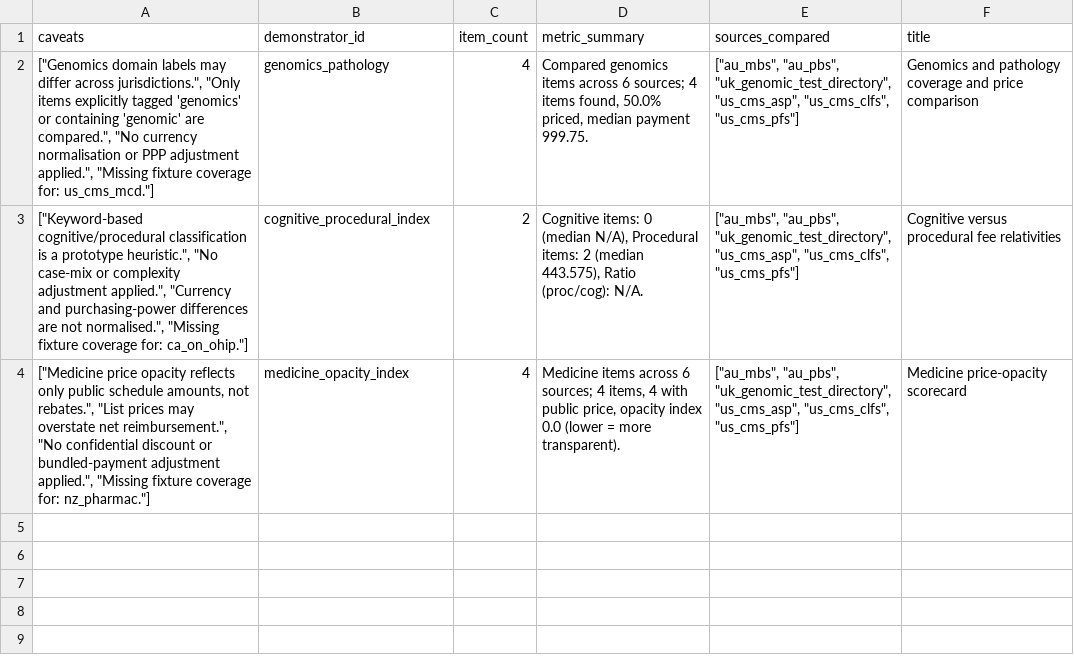
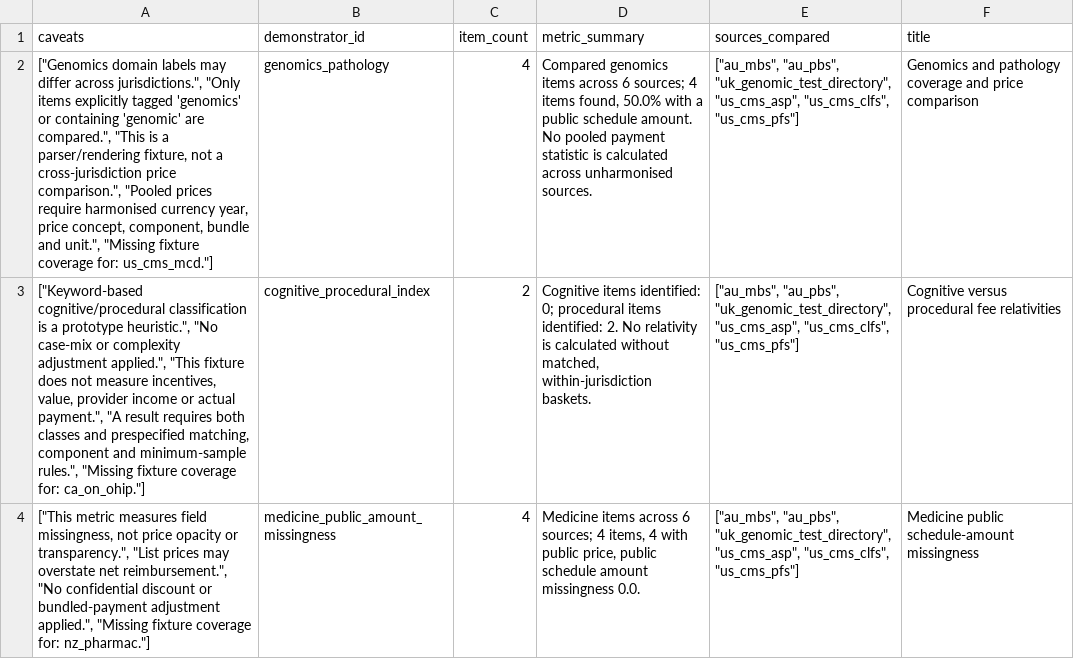
Before and after one commit to edithatogo/reimbursement-atlas, a CSV file: data/derived/policy_demonstrators/policy_briefs.csv, drawn as a sheet; the diff names each change by its address in the sheet, - before the commit and + after, or states it on an @@ line.

```diff
--- a/data/derived/policy_demonstrators/policy_briefs.csv
+++ b/data/derived/policy_demonstrators/policy_briefs.csv
-A2 (caveats): …are compared.", "No currency normalisation or PPP adjustment applied.", "Missing fixture…
+A2 (caveats): …are compared.", "This is a parser/rendering fixture, not a cross-jurisdiction price comparison.", "Pooled prices require harmonised currency year, price concept, component, bundle and unit.", "Missing fixture…
-D2 (metric_summary): …found, 50.0% priced, median payment 999.75.
+D2 (metric_summary): …found, 50.0% with a public schedule amount. No pooled payment statistic is calculated across unharmonised sources.
-A3 (caveats): …adjustment applied.", "Currency and purchasing-power differences are not normalised.", "Missing fixture…
+A3 (caveats): …adjustment applied.", "This fixture does not measure incentives, value, provider income or actual payment.", "A result requires both classes and prespecified matching, component and minimum-sample rules.", "Missing fixture…
-D3 (metric_summary): Cognitive items: 0 (median N/A), Procedural items: 2 (median 443.575), Ratio (proc/cog): N/A.
+D3 (metric_summary): Cognitive items identified: 0; procedural items identified: 2. No relativity is calculated without matched, within-jurisdiction baskets.
-A4 (caveats): ["Medicine price opacity reflects only public schedule amounts, not rebates.", "List prices…
+A4 (caveats): ["This metric measures field missingness, not price opacity or transparency.", "List prices…
-B4 (demonstrator_id): medicine_opacity_index
+B4 (demonstrator_id): medicine_public_amount_missingness
-D4 (metric_summary): …public price, opacity index 0.0 (lower = more transparent).
+D4 (metric_summary): …public price, public schedule amount missingness 0.0.
-F4 (title): Medicine price-opacity scorecard
+F4 (title): Medicine public schedule-amount missingness
```
Also changed, not shown: data/derived/evidence_readiness/evidence_readiness.csv, data/derived/final_handoff/final_handoff_tasks.csv, 30 other files.
